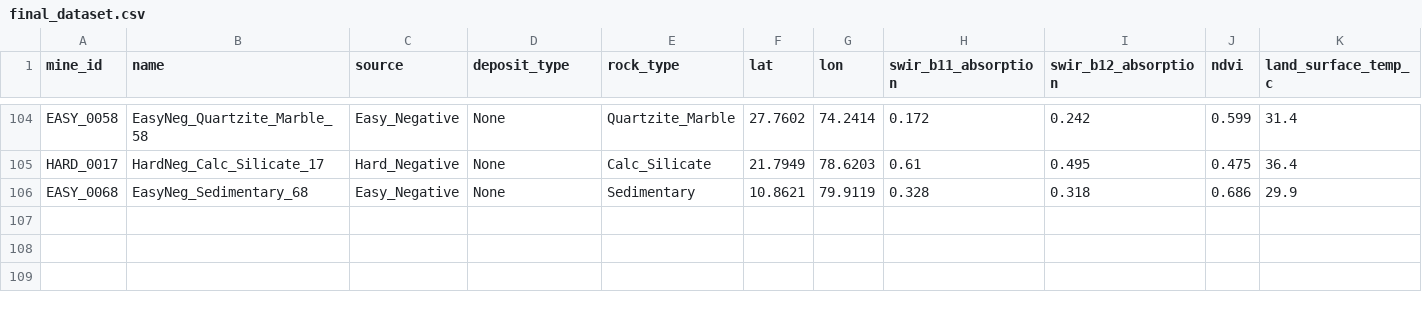
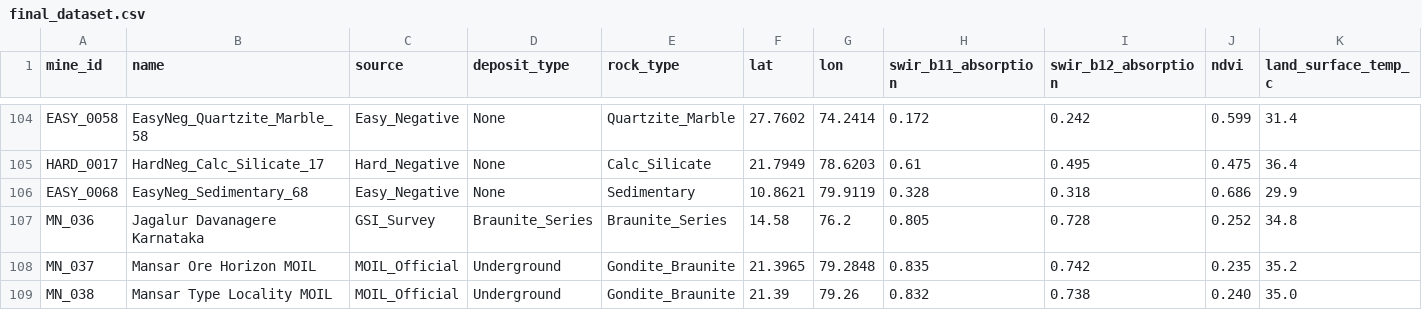
Before and after one commit to Harsh2005-a111/moil-project, a CSV file: backend/app/data/final_dataset.csv, drawn as a sheet; only a part is shown, gaps mark what is left out; rows hold the shown columns only; the diff names each change by its address in the sheet, - before the commit and + after, or states it on an @@ line.

Commit message:
fix(geology): add Karnataka Jagalur/Chitradurga and Sausar Mansar deposit coordinates, ground truth records, and regional belt recognition

```diff
--- a/backend/app/data/final_dataset.csv
+++ b/backend/app/data/final_dataset.csv
+row 107: MN_036 | Jagalur Davanagere Karnataka | GSI_Survey | Braunite_Series | Braunite_Series | 14.58 | 76.2 | 0.805 | 0.728 | 0.252 | 34.8
+row 108: MN_037 | Mansar Ore Horizon MOIL | MOIL_Official | Underground | Gondite_Braunite | 21.3965 | 79.2848 | 0.835 | 0.742 | 0.235 | 35.2
+row 109: MN_038 | Mansar Type Locality MOIL | MOIL_Official | Underground | Gondite_Braunite | 21.39 | 79.26 | 0.832 | 0.738 | 0.240 | 35.0
```
Also changed, not shown: 2 other files.
